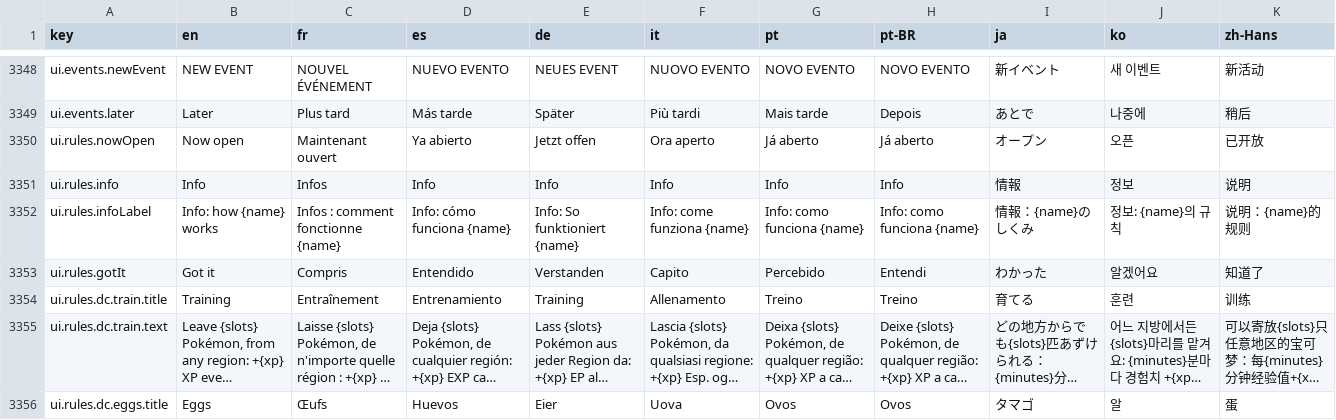
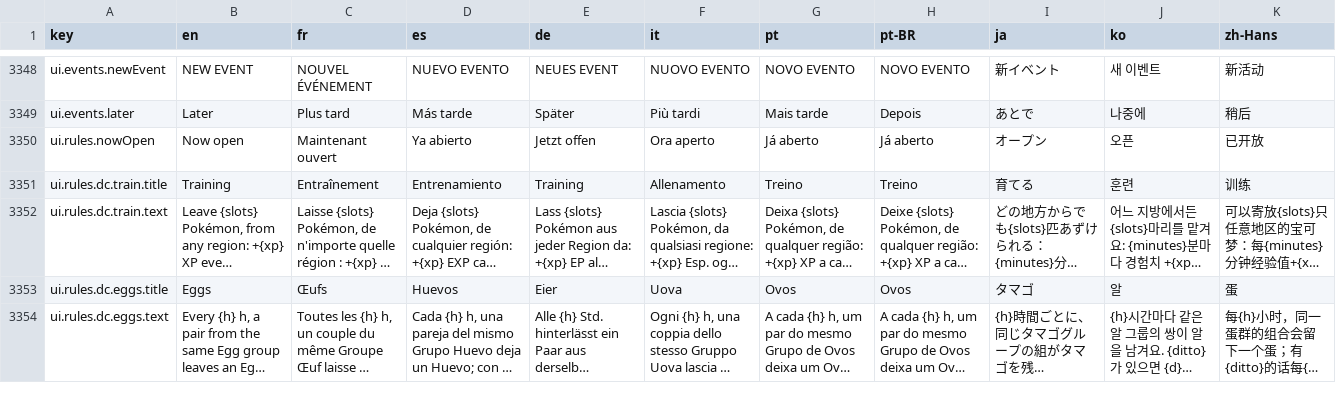
Before and after one commit to Splifingald/pokedice, a CSV file: src/i18n/strings.csv, drawn as a sheet; only a part is shown, gaps mark what is left out; the shorter side is filled out with more unchanged rows; long unchanged cells end in …; the diff names each change by its address in the sheet, - before the commit and + after, or states it on an @@ line.

```diff
--- a/src/i18n/strings.csv
+++ b/src/i18n/strings.csv
-row 3351: ui.rules.info | Info | Infos | Info | Info | Info | Info | Info | 情報 | 정보 | 说明
-row 3352: ui.rules.infoLabel | Info: how {name} works | Infos : comment fonctionne {name} | Info: cómo funciona {name} | Info: So funktioniert {name} | Info: come funziona {name} | Info: como funciona {name} | Info: como funciona {name} | 情報：{name}のしくみ | 정보: {name}의 규칙 | 说明：{name}的规则
-row 3353: ui.rules.gotIt | Got it | Compris | Entendido | Verstanden | Capito | Percebido | Entendi | わかった | 알겠어요 | 知道了
```
Also changed, not shown: 5 other files.
